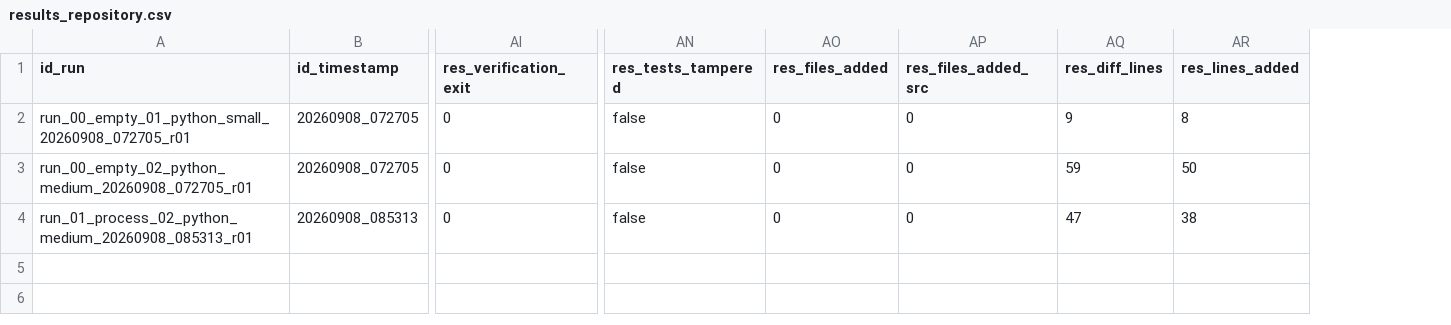
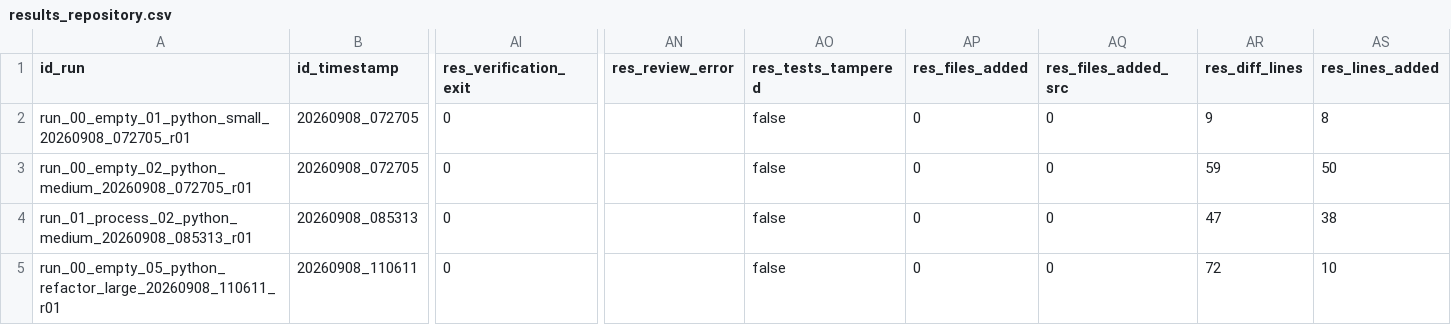
Before and after one commit to FrankPSch/OpenAgentsGym, a CSV file: results_repository.csv, drawn as a sheet; only a part is shown, gaps mark what is left out; rows hold the shown columns only; the diff names each change by its address in the sheet, - before the commit and + after, or states it on an @@ line.

Commit message:
external review: pytest-config tamper immunity, held-out copied after the agent, verification timeout, MI-0 floor, empty file scored, reviewer error column, gate INCOMPLETE and MIXED, deploy from snapshot, consolidate keeps published rows, refactor reference preserves accumulation, pack_size validated after conversion

```diff
--- a/results_repository.csv
+++ b/results_repository.csv
+column AN (res_review_error), empty
+row 5: run_00_empty_05_python_refactor_large_20260908_110611_r01 | 20260908_110611 | 0 |  | false | 0 | 0 | 72 | 10
```
Also changed, not shown: 13 other files.
